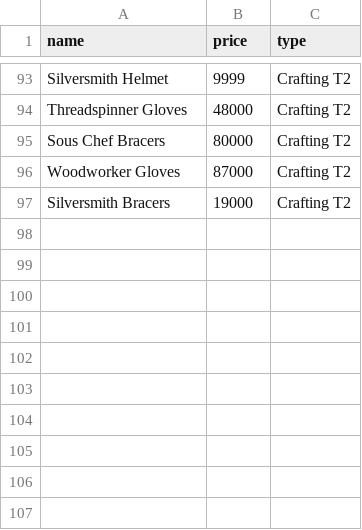
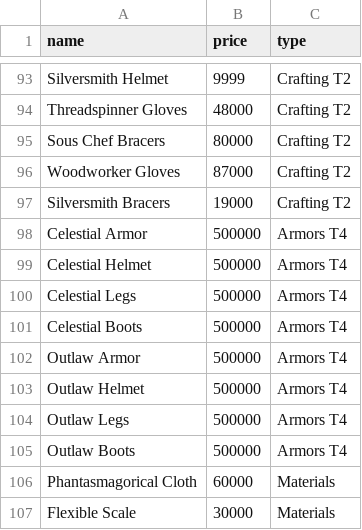
Before and after one commit to americoalmeidaf/ravendawn-calculators, a CSV file: data/weaving_materials.csv, drawn as a sheet; only a part is shown, gaps mark what is left out; the diff names each change by its address in the sheet, - before the commit and + after, or states it on an @@ line.

```diff
--- a/data/weaving_materials.csv
+++ b/data/weaving_materials.csv
+row 98: Celestial Armor | 500000 | Armors T4
+row 99: Celestial Helmet | 500000 | Armors T4
+row 100: Celestial Legs | 500000 | Armors T4
+row 101: Celestial Boots | 500000 | Armors T4
+row 102: Outlaw Armor | 500000 | Armors T4
+row 103: Outlaw Helmet | 500000 | Armors T4
+row 104: Outlaw Legs | 500000 | Armors T4
+row 105: Outlaw Boots | 500000 | Armors T4
+row 106: Phantasmagorical Cloth | 60000 | Materials
+row 107: Flexible Scale | 30000 | Materials
```
Also changed, not shown: data/weaving_crafting_info.csv.
